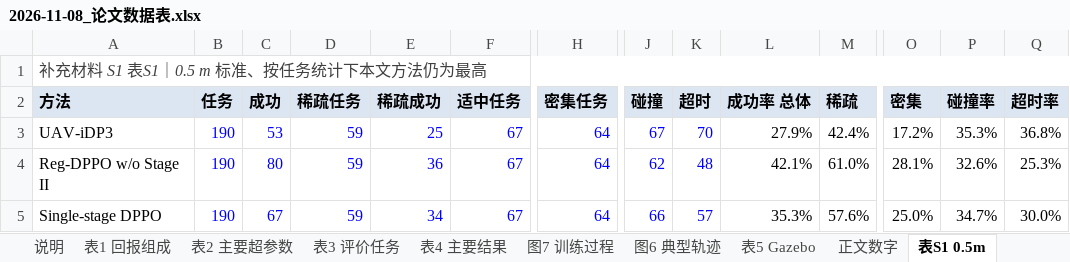
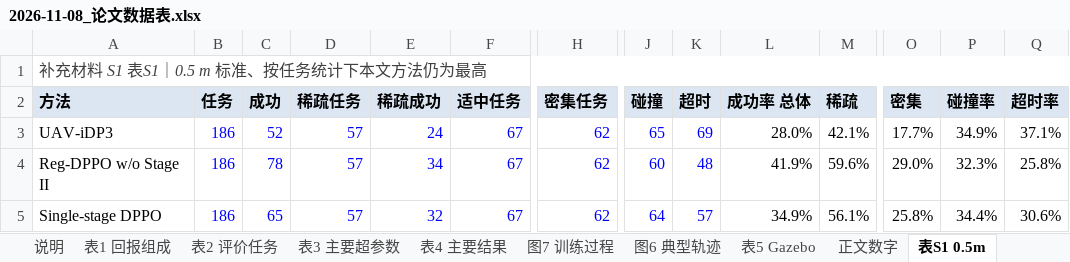
Before and after one commit to cjjandtsr/cjjdelunwen, an Excel workbook: 研究报告/2026-11-08_论文数据表.xlsx, sheet 表S1 0.5m, drawn as a sheet; only a part is shown, gaps mark what is left out; values as stored, in another font and other column widths than the file's, no borders; the diff covers the shown part only; the diff names each change by its address in the sheet, - before the commit and + after, or states it on an @@ line.

```diff
--- a/研究报告/2026-11-08_论文数据表.xlsx (sheet 表S1 0.5m)
+++ b/研究报告/2026-11-08_论文数据表.xlsx (sheet 表S1 0.5m)
-sheet tab: 表2 主要超参数
+sheet tab: 表2 评价任务
-sheet tab: 表3 评价任务
+sheet tab: 表3 主要超参数
-B3:B5 (任务): 190
+B3:B5 (任务): 186
-C3 (成功): 53
+C3 (成功): 52
-D3:D5 (稀疏任务): 59
+D3:D5 (稀疏任务): 57
-E3 (稀疏成功): 25
+E3 (稀疏成功): 24
-H3:H5 (密集任务): 64
+H3:H5 (密集任务): 62
-J3 (碰撞): 67
+J3 (碰撞): 65
-K3 (超时): 70
+K3 (超时): 69
-L3 (成功率 总体): 27.9%
+L3 (成功率 总体): 28.0%
-M3 (稀疏): 42.4%
+M3 (稀疏): 42.1%
-O3 (密集): 17.2%
+O3 (密集): 17.7%
-P3 (碰撞率): 35.3%
+P3 (碰撞率): 34.9%
-Q3 (超时率): 36.8%
+Q3 (超时率): 37.1%
-C4 (成功): 80
+C4 (成功): 78
-E4 (稀疏成功): 36
+E4 (稀疏成功): 34
-J4 (碰撞): 62
+J4 (碰撞): 60
-L4 (成功率 总体): 42.1%
+L4 (成功率 总体): 41.9%
-M4 (稀疏): 61.0%
+M4 (稀疏): 59.6%
-O4 (密集): 28.1%
+O4 (密集): 29.0%
-P4 (碰撞率): 32.6%
+P4 (碰撞率): 32.3%
-Q4 (超时率): 25.3%
+Q4 (超时率): 25.8%
-C5 (成功): 67
+C5 (成功): 65
-E5 (稀疏成功): 34
+E5 (稀疏成功): 32
-J5 (碰撞): 66
+J5 (碰撞): 64
-L5 (成功率 总体): 35.3%
+L5 (成功率 总体): 34.9%
-M5 (稀疏): 57.6%
+M5 (稀疏): 56.1%
-O5 (密集): 25.0%
+O5 (密集): 25.8%
-P5 (碰撞率): 34.7%
+P5 (碰撞率): 34.4%
-Q5 (超时率): 30.0%
+Q5 (超时率): 30.6%
```
Also changed, not shown: 23 edited cells elsewhere in this sheet, sheet 表4 主要结果, sheet 表2 评价任务, sheet 表3 主要超参数, sheet 表S2 第二次运行, sheet 正文数字, sheet 说明, 2 more sheets, 31 other files.
